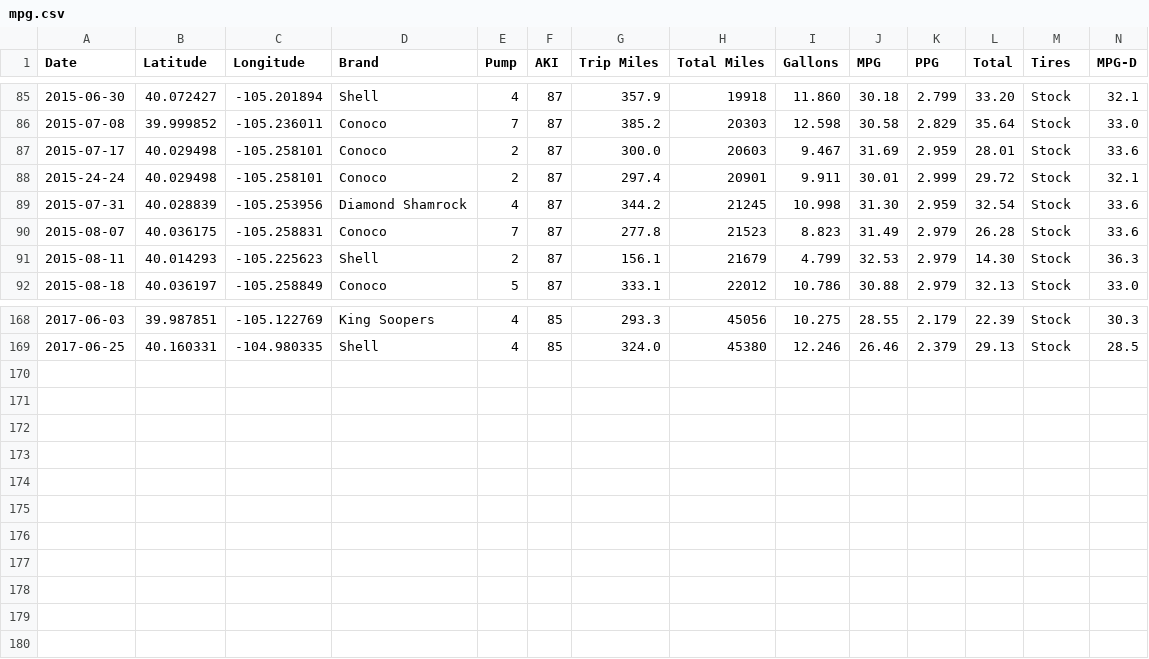
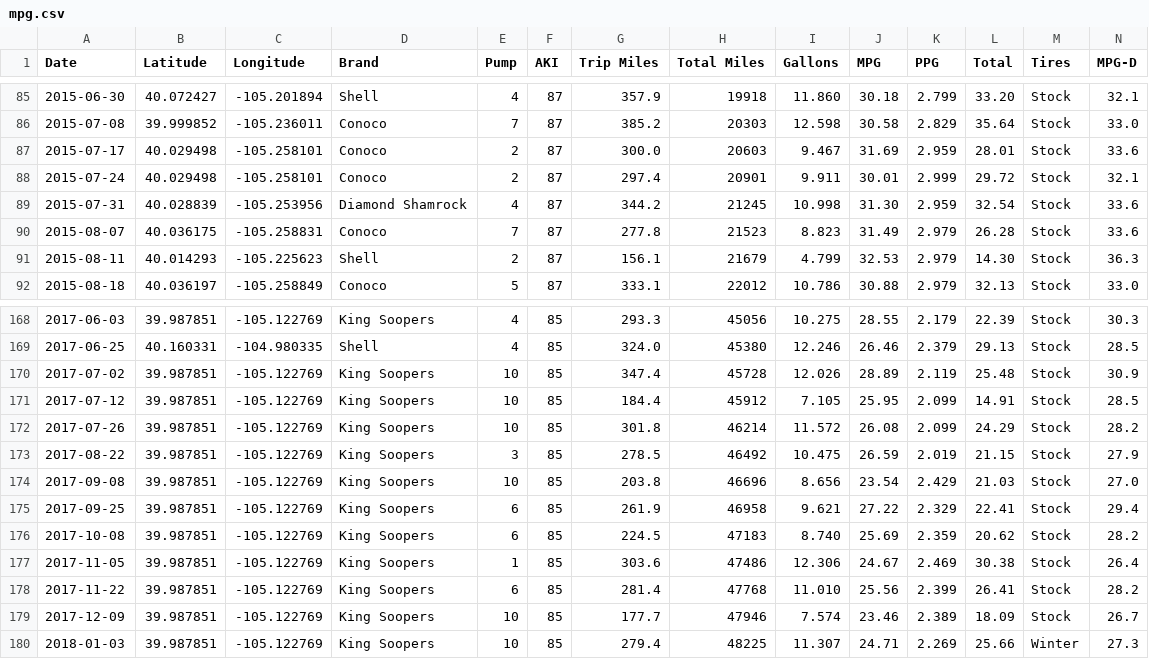
Before and after one commit to DeltaP/mileage, a CSV file: mpg.csv, drawn as a sheet; only a part is shown, gaps mark what is left out; rows hold the shown columns only; the diff names each change by its address in the sheet, - before the commit and + after, or states it on an @@ line.

```diff
--- a/mpg.csv
+++ b/mpg.csv
-A88 (Date): 2015-24-24
+A88 (Date): 2015-07-24
+row 170: 2017-07-02 | 39.987851 | -105.122769 | King Soopers | 10 | 85 | 347.4 | 45728 | 12.026 | 28.89 | 2.119 | 25.48 | Stock | 30.9
+row 171: 2017-07-12 | 39.987851 | -105.122769 | King Soopers | 10 | 85 | 184.4 | 45912 | 7.105 | 25.95 | 2.099 | 14.91 | Stock | 28.5
+row 172: 2017-07-26 | 39.987851 | -105.122769 | King Soopers | 10 | 85 | 301.8 | 46214 | 11.572 | 26.08 | 2.099 | 24.29 | Stock | 28.2
+row 173: 2017-08-22 | 39.987851 | -105.122769 | King Soopers | 3 | 85 | 278.5 | 46492 | 10.475 | 26.59 | 2.019 | 21.15 | Stock | 27.9
+row 174: 2017-09-08 | 39.987851 | -105.122769 | King Soopers | 10 | 85 | 203.8 | 46696 | 8.656 | 23.54 | 2.429 | 21.03 | Stock | 27.0
+row 175: 2017-09-25 | 39.987851 | -105.122769 | King Soopers | 6 | 85 | 261.9 | 46958 | 9.621 | 27.22 | 2.329 | 22.41 | Stock | 29.4
+row 176: 2017-10-08 | 39.987851 | -105.122769 | King Soopers | 6 | 85 | 224.5 | 47183 | 8.740 | 25.69 | 2.359 | 20.62 | Stock | 28.2
+row 177: 2017-11-05 | 39.987851 | -105.122769 | King Soopers | 1 | 85 | 303.6 | 47486 | 12.306 | 24.67 | 2.469 | 30.38 | Stock | 26.4
+row 178: 2017-11-22 | 39.987851 | -105.122769 | King Soopers | 6 | 85 | 281.4 | 47768 | 11.010 | 25.56 | 2.399 | 26.41 | Stock | 28.2
+row 179: 2017-12-09 | 39.987851 | -105.122769 | King Soopers | 10 | 85 | 177.7 | 47946 | 7.574 | 23.46 | 2.389 | 18.09 | Stock | 26.7
+row 180: 2018-01-03 | 39.987851 | -105.122769 | King Soopers | 10 | 85 | 279.4 | 48225 | 11.307 | 24.71 | 2.269 | 25.66 | Winter | 27.3
```
Also changed, not shown: oil.csv, 3 other files.
